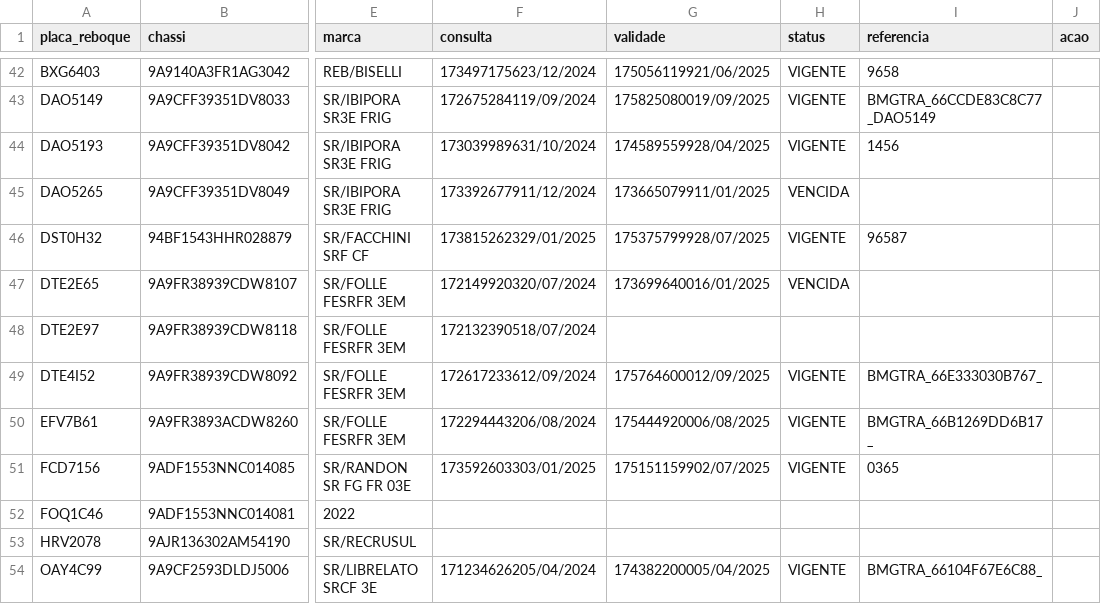
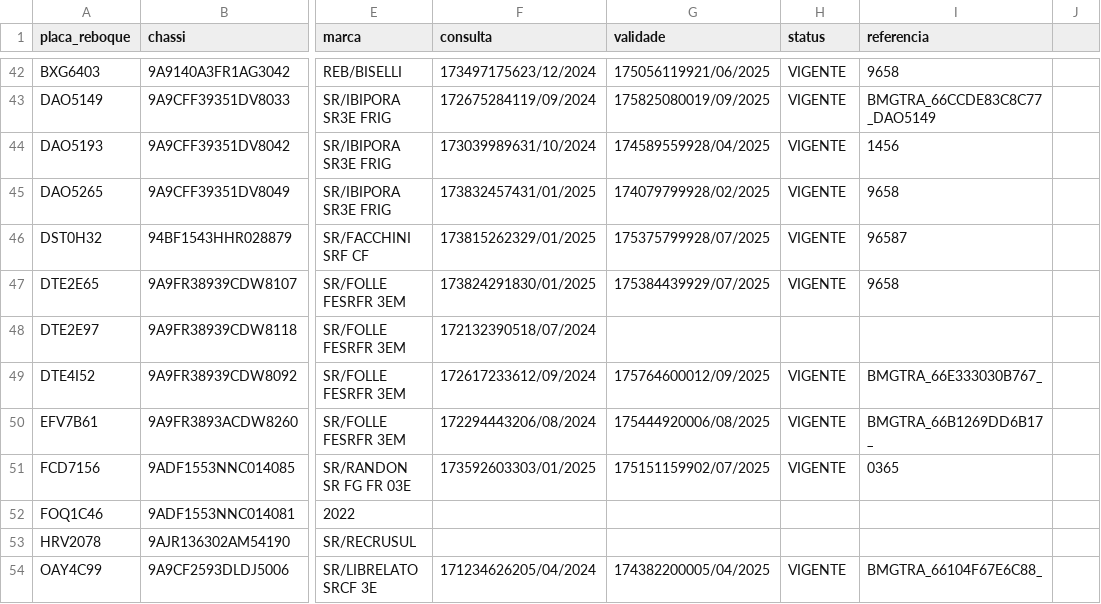
Before and after one commit to Renan-RodriguesDEV/MoniSat, a CSV file: data/reboques.csv, drawn as a sheet; only a part is shown, gaps mark what is left out; the diff names each change by its address in the sheet, - before the commit and + after, or states it on an @@ line.

```diff
--- a/data/reboques.csv
+++ b/data/reboques.csv
-J1: acao
+J1: (empty)
-F45 (consulta): 173392677911/12/2024
+F45 (consulta): 173832457431/01/2025
-G45 (validade): 173665079911/01/2025
+G45 (validade): 174079799928/02/2025
-H45 (status): VENCIDA
+H45 (status): VIGENTE
-I45 (referencia): (empty)
+I45 (referencia): 9658
-F47 (consulta): 172149920320/07/2024
+F47 (consulta): 173824291830/01/2025
-G47 (validade): 173699640016/01/2025
+G47 (validade): 175384439929/07/2025
-H47 (status): VENCIDA
+H47 (status): VIGENTE
-I47 (referencia): (empty)
+I47 (referencia): 9658
```
Also changed, not shown: data/cars.csv, data/drivers.csv, 19 other files.
